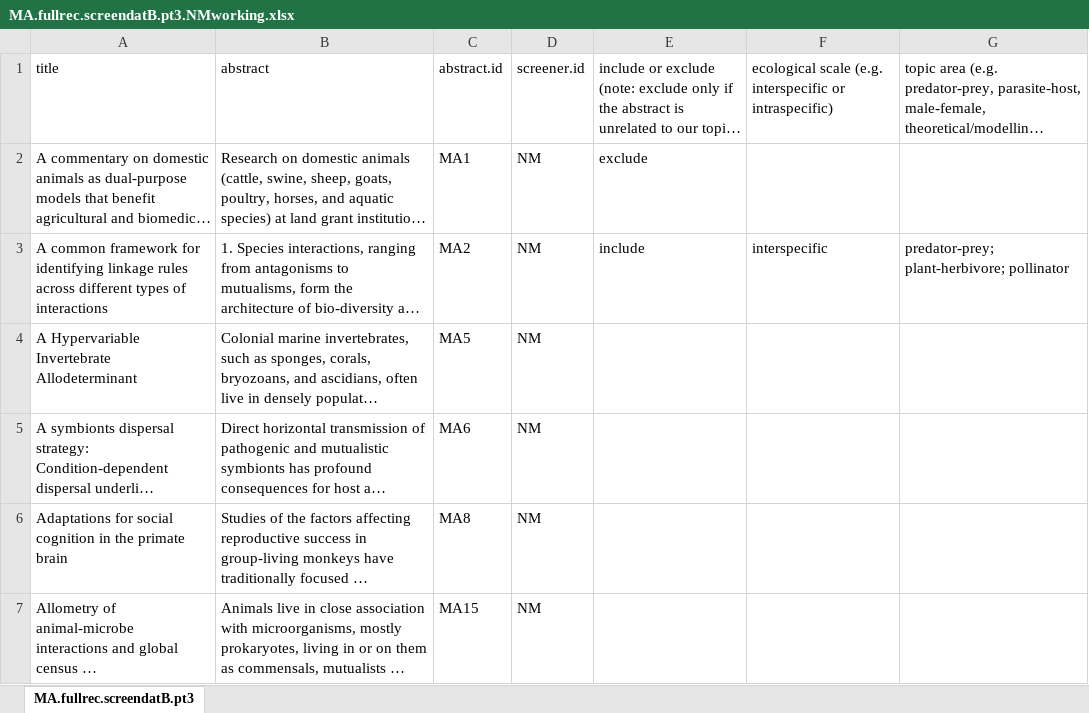
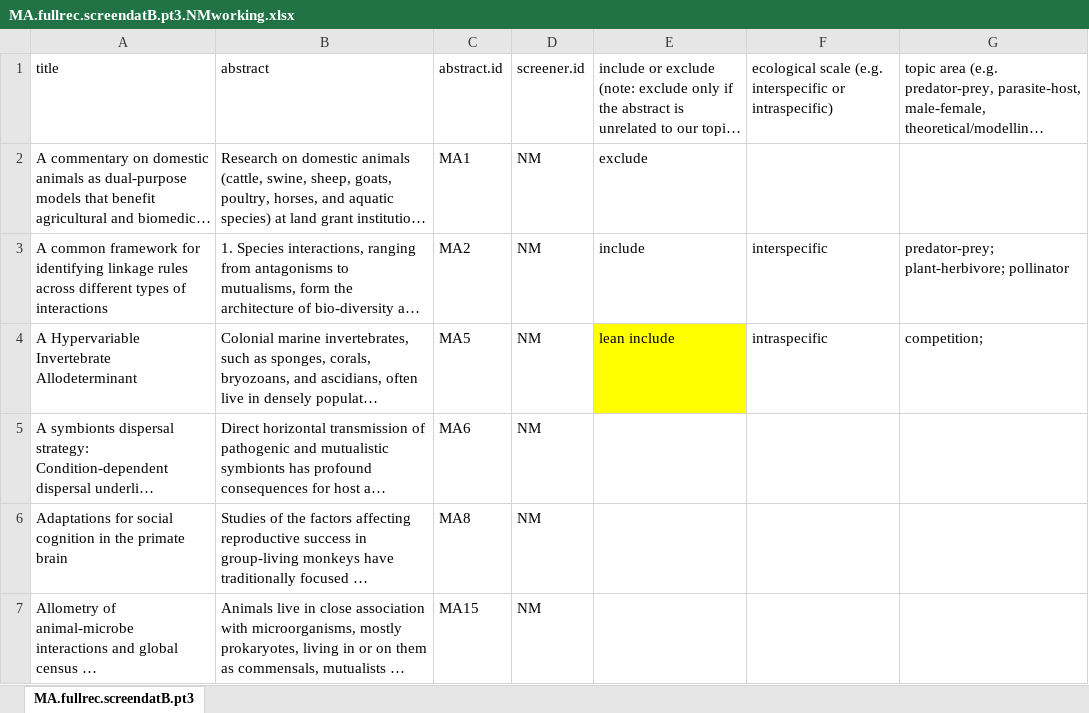
Before and after one commit to NPMoran/synthesis-review_mutualistism-antagonism, an Excel workbook: MA_screening_returns/returnedfiles/MA.fullrec.screendatB.pt3.NMworking.xlsx, sheet MA.fullrec.screendatB.pt3, drawn as a sheet; only a part is shown; long unchanged cells end in …; values as stored, in another font and other column widths than the file's, no borders; the diff names each change by its address in the sheet, - before the commit and + after, or states it on an @@ line.

Commit message:
screening

```diff
--- a/MA_screening_returns/returnedfiles/MA.fullrec.screendatB.pt3.NMworking.xlsx (sheet MA.fullrec.screendatB.pt3)
+++ b/MA_screening_returns/returnedfiles/MA.fullrec.screendatB.pt3.NMworking.xlsx (sheet MA.fullrec.screendatB.pt3)
-E4: (empty)
+E4: lean include
-E4 fill: none
+E4 fill: #FFFF00
-F4: (empty)
+F4: intraspecific
-G4: (empty)
+G4: competition;
```
Also changed, not shown: 1 other file.
